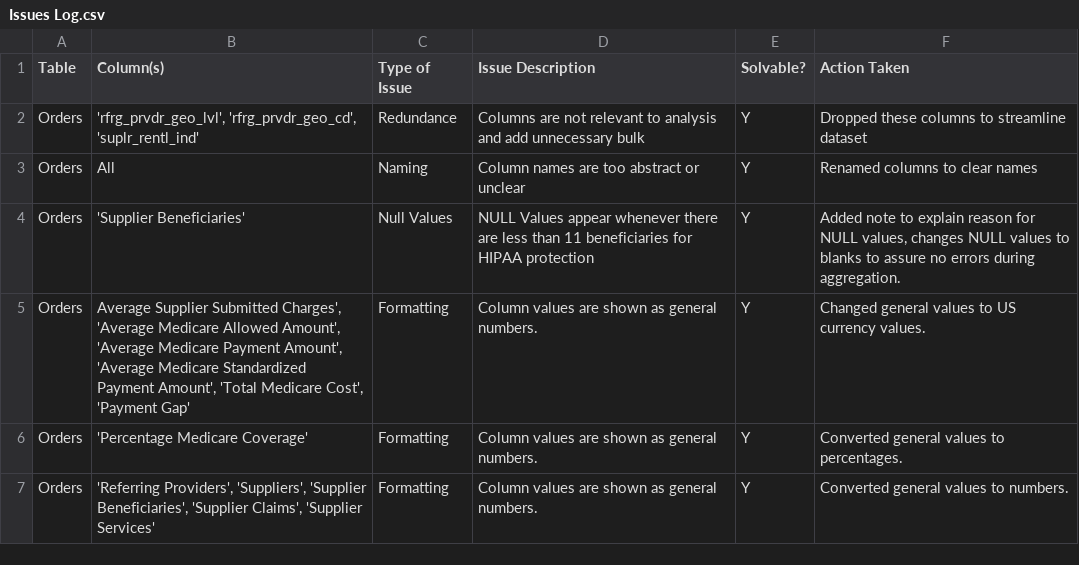
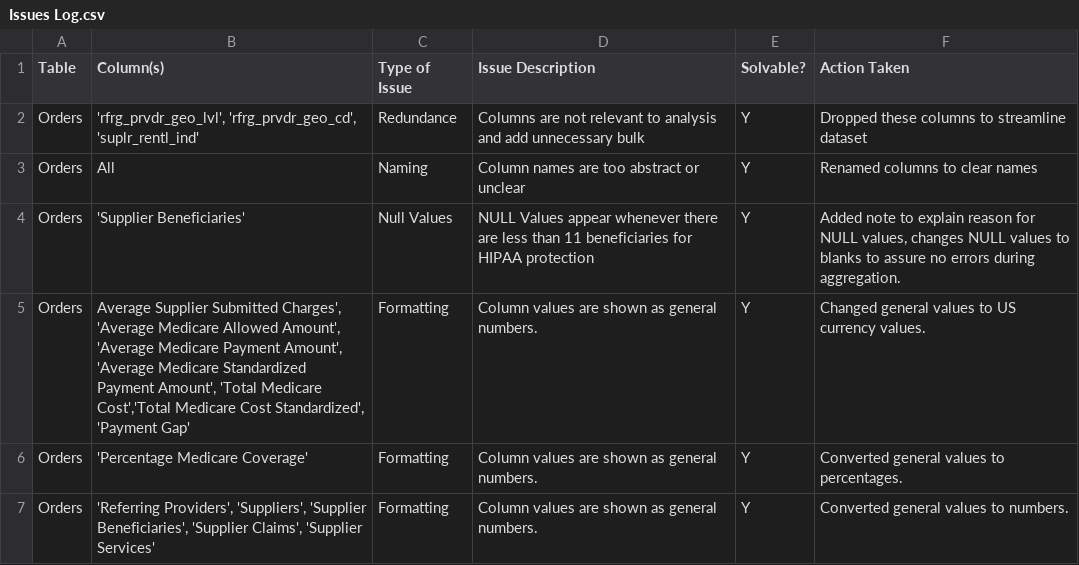
Before and after one commit to KowalskiAnalyze/Medicare_Part_B_Spending_Portfolio_Project, a CSV file: Excel Files/Cleaned Data/Issues Log.csv, drawn as a sheet.

Commit message:
Update Issues Log.csv

```diff
--- a/Excel Files/Cleaned Data/Issues Log.csv
+++ b/Excel Files/Cleaned Data/Issues Log.csv
@@ -4,3 +4,3 @@ Orders,All,Naming,Column names are too abstract or unclear ,Y,Renamed columns to
 Orders,'Supplier Beneficiaries',Null Values,NULL Values appear whenever there are less than 11 beneficiaries for HIPAA protection,Y,"Added note to explain reason for NULL values, changes NULL values to blanks to assure no errors during aggregation."
-Orders,"Average Supplier Submitted Charges', 'Average Medicare Allowed Amount', 'Average Medicare Payment Amount', 'Average Medicare Standardized Payment Amount', 'Total Medicare Cost', 'Payment Gap'",Formatting,Column values are shown as general numbers.,Y,Changed general values to US currency values.
+Orders,"Average Supplier Submitted Charges', 'Average Medicare Allowed Amount', 'Average Medicare Payment Amount', 'Average Medicare Standardized Payment Amount', 'Total Medicare Cost','Total Medicare Cost Standardized', 'Payment Gap'",Formatting,Column values are shown as general numbers.,Y,Changed general values to US currency values.
 Orders,'Percentage Medicare Coverage',Formatting,Column values are shown as general numbers.,Y,Converted general values to percentages.
```
